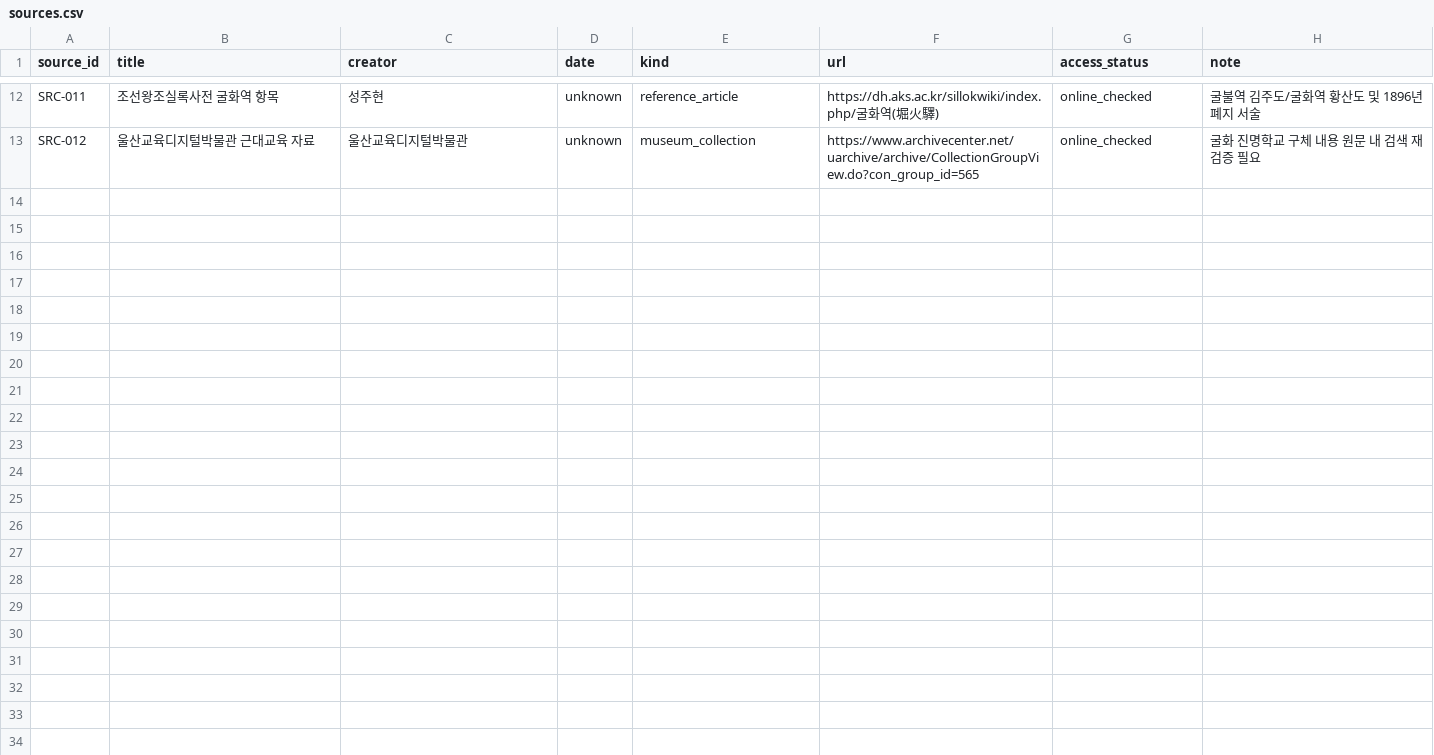
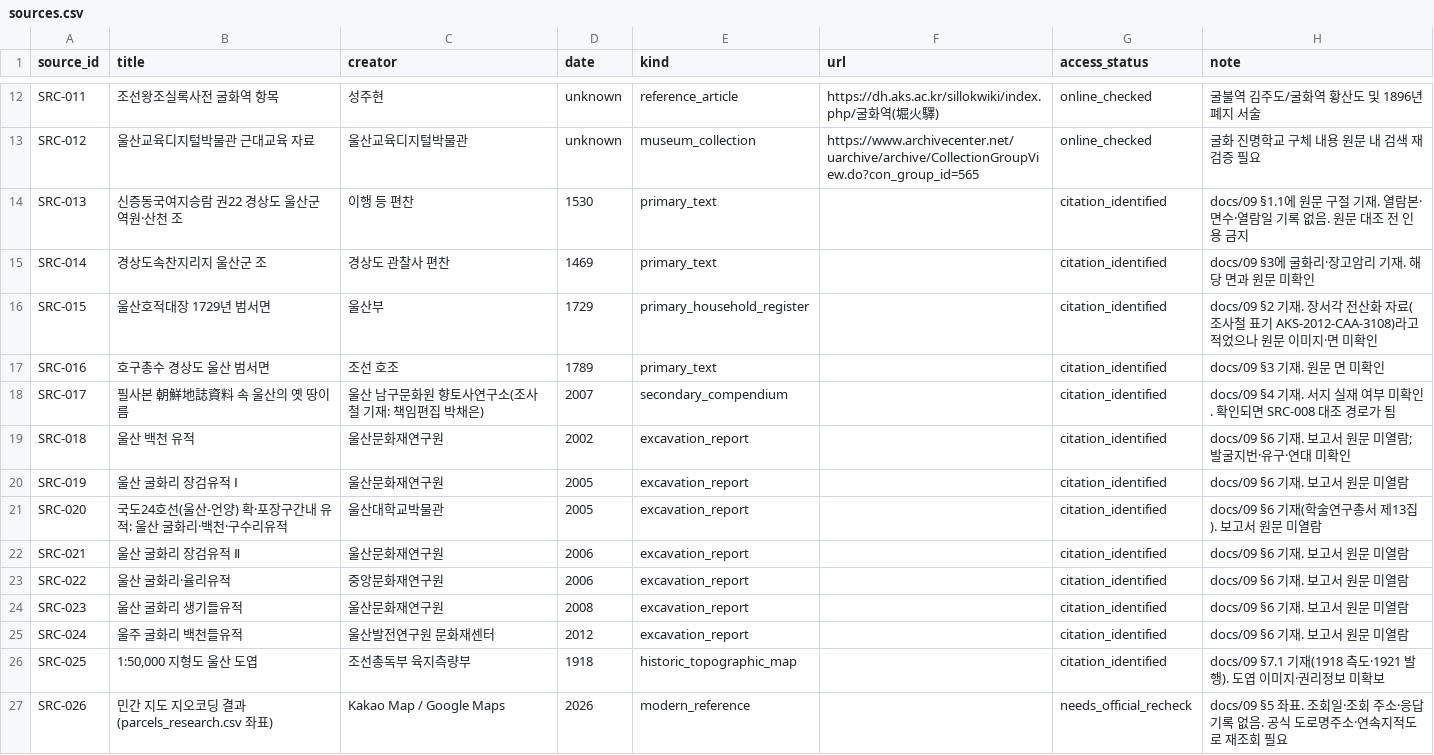
Before and after one commit to liksn04/ulsan, a CSV file: data/sources.csv, drawn as a sheet; only a part is shown, gaps mark what is left out; the diff names each change by its address in the sheet, - before the commit and + after, or states it on an @@ line.

```diff
--- a/data/sources.csv
+++ b/data/sources.csv
+row 14: SRC-013 | 신증동국여지승람 권22 경상도 울산군 역원·산천 조 | 이행 등 편찬 | 1530 | primary_text |  | citation_identified | docs/09 §1.1에 원문 구절 기재. 열람본·면수·열람일 기록 없음. 원문 대조 전 인용 금지
+row 15: SRC-014 | 경상도속찬지리지 울산군 조 | 경상도 관찰사 편찬 | 1469 | primary_text |  | citation_identified | docs/09 §3에 굴화리·장고암리 기재. 해당 면과 원문 미확인
+row 16: SRC-015 | 울산호적대장 1729년 범서면 | 울산부 | 1729 | primary_household_register |  | citation_identified | docs/09 §2 기재. 장서각 전산화 자료(조사철 표기 AKS-2012-CAA-3108)라고 적었으나 원문 이미지·면 미확인
+row 17: SRC-016 | 호구총수 경상도 울산 범서면 | 조선 호조 | 1789 | primary_text |  | citation_identified | docs/09 §3 기재. 원문 면 미확인
+row 18: SRC-017 | 필사본 朝鮮地誌資料 속 울산의 옛 땅이름 | 울산 남구문화원 향토사연구소(조사철 기재: 책임편집 박채은) | 2007 | secondary_compendium |  | citation_identified | docs/09 §4 기재. 서지 실재 여부 미확인. 확인되면 SRC-008 대조 경로가 됨
+row 19: SRC-018 | 울산 백천 유적 | 울산문화재연구원 | 2002 | excavation_report |  | citation_identified | docs/09 §6 기재. 보고서 원문 미열람; 발굴지번·유구·연대 미확인
+row 20: SRC-019 | 울산 굴화리 장검유적 Ⅰ | 울산문화재연구원 | 2005 | excavation_report |  | citation_identified | docs/09 §6 기재. 보고서 원문 미열람
+row 21: SRC-020 | 국도24호선(울산-언양) 확·포장구간내 유적: 울산 굴화리·백천·구수리유적 | 울산대학교박물관 | 2005 | excavation_report |  | citation_identified | docs/09 §6 기재(학술연구총서 제13집). 보고서 원문 미열람
+row 22: SRC-021 | 울산 굴화리 장검유적 Ⅱ | 울산문화재연구원 | 2006 | excavation_report |  | citation_identified | docs/09 §6 기재. 보고서 원문 미열람
+row 23: SRC-022 | 울산 굴화리·율리유적 | 중앙문화재연구원 | 2006 | excavation_report |  | citation_identified | docs/09 §6 기재. 보고서 원문 미열람
+row 24: SRC-023 | 울산 굴화리 생기들유적 | 울산문화재연구원 | 2008 | excavation_report |  | citation_identified | docs/09 §6 기재. 보고서 원문 미열람
+row 25: SRC-024 | 울주 굴화리 백천들유적 | 울산발전연구원 문화재센터 | 2012 | excavation_report |  | citation_identified | docs/09 §6 기재. 보고서 원문 미열람
+row 26: SRC-025 | 1:50,000 지형도 울산 도엽 | 조선총독부 육지측량부 | 1918 | historic_topographic_map |  | citation_identified | docs/09 §7.1 기재(1918 측도·1921 발행). 도엽 이미지·권리정보 미확보
+row 27: SRC-026 | 민간 지도 지오코딩 결과(parcels_research.csv 좌표) | Kakao Map / Google Maps | 2026 | modern_reference |  | needs_official_recheck | docs/09 §5 좌표. 조회일·조회 주소·응답 기록 없음. 공식 도로명주소·연속지적도로 재조회 필요
```
Also changed, not shown: data/claims.csv, data/parcels_research.csv, 8 other files.
